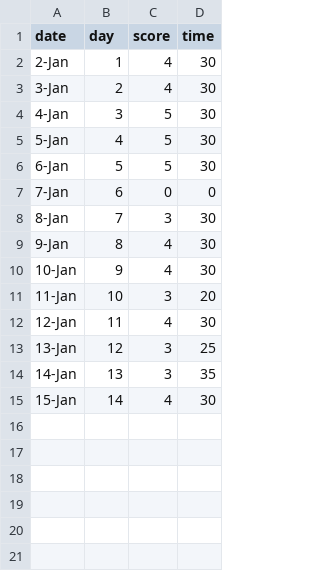
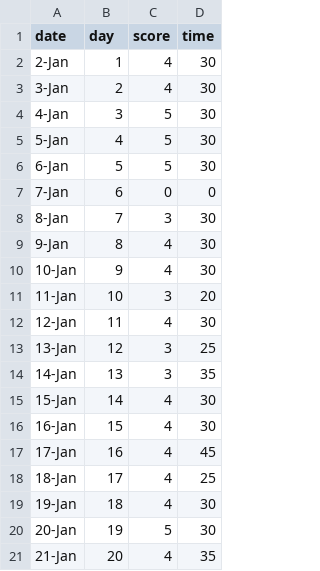
Before and after one commit to Meng-MiamiOH/day21_py, a CSV file: bochuan.csv, drawn as a sheet.

```diff
--- a/bochuan.csv
+++ b/bochuan.csv
@@ -15 +15,7 @@
 15-Jan,14,4,30
+16-Jan,15,4,30
+17-Jan,16,4,45
+18-Jan,17,4,25
+19-Jan,18,4,30
+20-Jan,19,5,30
+21-Jan,20,4,35
```
Also changed, not shown: haoxiang.csv, jackie.csv, 13 other files.
